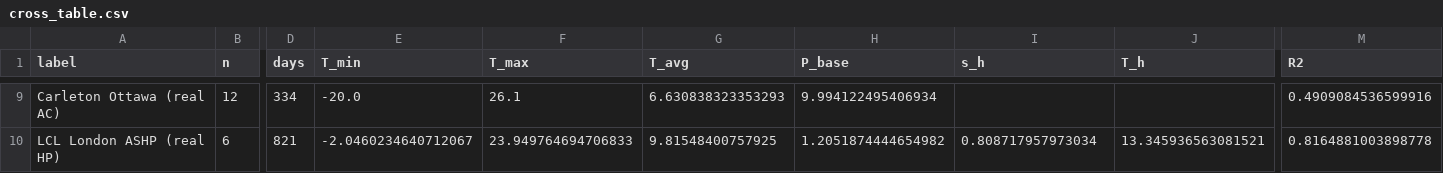
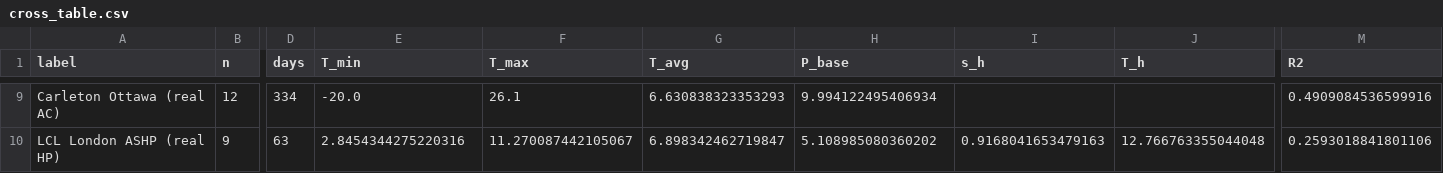
Before and after one commit to agouveia-kul/hp-sensitivity-paper, a CSV file: scratchpad/cross_table.csv, drawn as a sheet; only a part is shown, gaps mark what is left out; the diff covers the shown part only; the diff names each change by its address in the sheet, - before the commit and + after, or states it on an @@ line.

```diff
--- a/scratchpad/cross_table.csv
+++ b/scratchpad/cross_table.csv
-B10 (n): 6
+B10 (n): 9
-D10 (days): 821
+D10 (days): 63
-E10 (T_min): -2.0460234640712067
+E10 (T_min): 2.8454344275220316
-F10 (T_max): 23.949764694706833
+F10 (T_max): 11.270087442105067
-G10 (T_avg): 9.81548400757925
+G10 (T_avg): 6.898342462719847
-H10 (P_base): 1.2051874444654982
+H10 (P_base): 5.108985080360202
-I10 (s_h): 0.808717957973034
+I10 (s_h): 0.9168041653479163
-J10 (T_h): 13.345936563081521
+J10 (T_h): 12.766763355044048
-M10 (R2): 0.8164881003898778
+M10 (R2): 0.2593018841801106
```
Also changed, not shown: 27 edited cells elsewhere in this file, 24 other files.
